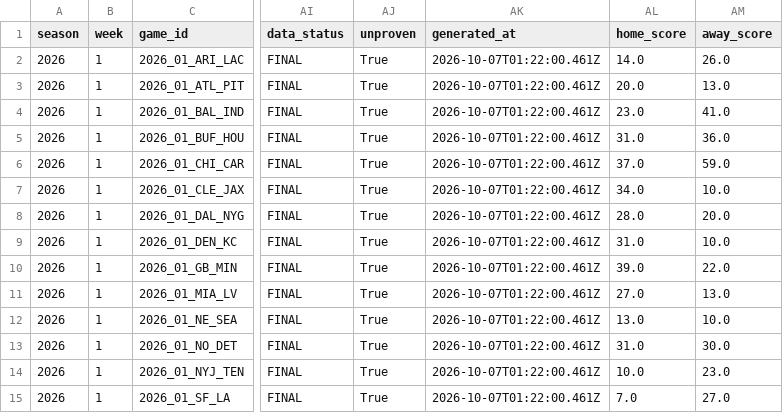
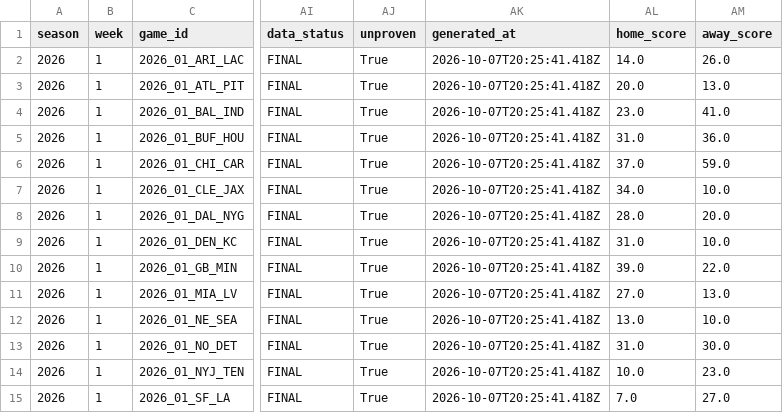
Before and after one commit to azcal/mbm-nfl, a CSV file: logs/edgedesk_export.csv, drawn as a sheet; only a part is shown, gaps mark what is left out; the diff covers the shown part only; the diff names each change by its address in the sheet, - before the commit and + after, or states it on an @@ line.

```diff
--- a/logs/edgedesk_export.csv
+++ b/logs/edgedesk_export.csv
-AK2:AK15 (generated_at): 2026-10-07T01:22:00.461Z
+AK2:AK15 (generated_at): 2026-10-07T20:25:41.418Z
```
Also changed, not shown: 172 edited cells elsewhere in this file, logs/alt_grid.csv, logs/picks.csv, 4 other files.
